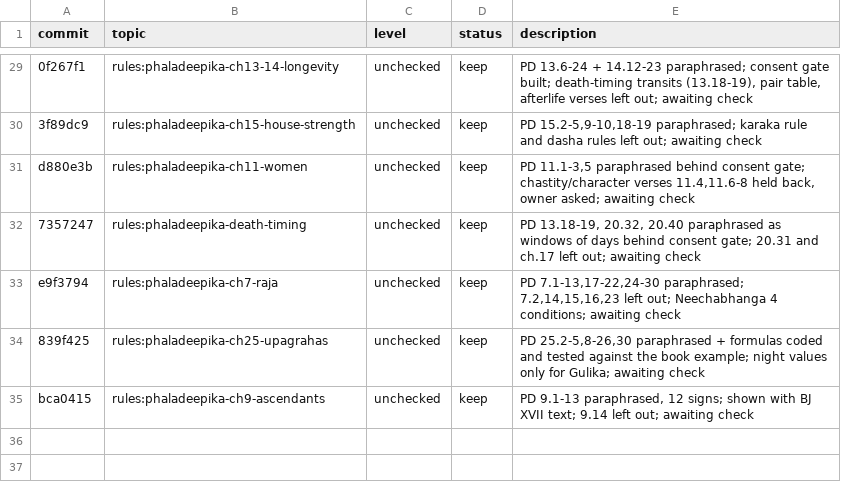
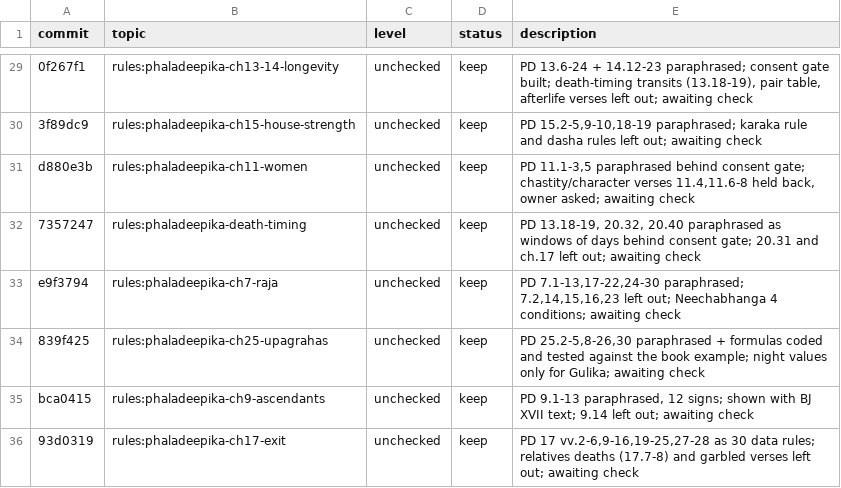
Before and after one commit to hrshdhgd/samay, a TSV file: research/results.tsv, drawn as a sheet; only a part is shown, gaps mark what is left out.

```diff
--- a/research/results.tsv
+++ b/research/results.tsv
@@ -35 +35,2 @@ e9f3794	rules:phaladeepika-ch7-raja	unchecked	keep	PD 7.1-13,17-22,24-30 paraphr
 bca0415	rules:phaladeepika-ch9-ascendants	unchecked	keep	PD 9.1-13 paraphrased, 12 signs; shown with BJ XVII text; 9.14 left out; awaiting check
+93d0319	rules:phaladeepika-ch17-exit	unchecked	keep	PD 17 vv.2-6,9-16,19-25,27-28 as 30 data rules; relatives deaths (17.7-8) and garbled verses left out; awaiting check
```
